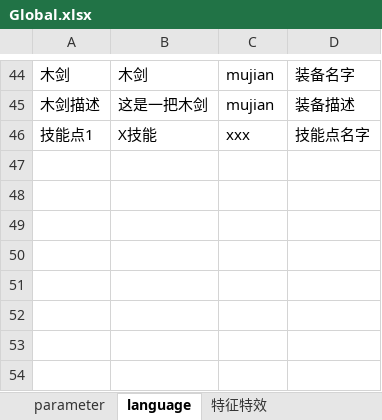
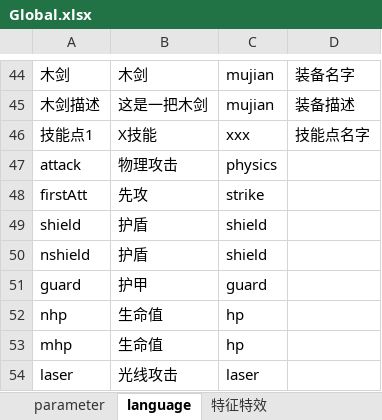
Before and after one commit to Canvastudio/Prometheus, an Excel workbook: Design/原始配置表/Global.xlsx, sheet language, drawn as a sheet; only a part is shown, gaps mark what is left out; values as stored, in another font and other column widths than the file's, no borders; conditional formats not drawn; the diff names each change by its address in the sheet, - before the commit and + after, or states it on an @@ line.

```diff
--- a/Design/原始配置表/Global.xlsx (sheet language)
+++ b/Design/原始配置表/Global.xlsx (sheet language)
+row 47: attack | 物理攻击 | physics
+row 48: firstAtt | 先攻 | strike
+row 49: shield | 护盾 | shield
+row 50: nshield | 护盾 | shield
+row 51: guard | 护甲 | guard
+row 52: nhp | 生命值 | hp
+row 53: mhp | 生命值 | hp
+row 54: laser | 光线攻击 | laser
```
Also changed, not shown: 1 other file.
